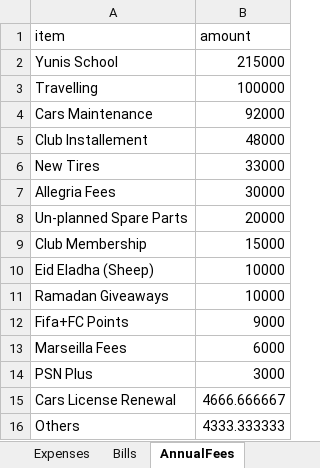
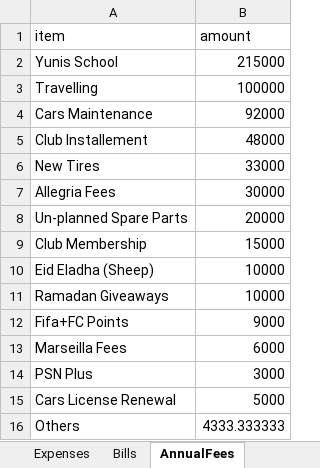
Before and after one commit to ahmedm838/personal-finance, an Excel workbook: docs/finance.xlsx, sheet AnnualFees, drawn as a sheet; values as stored, in another font and other column widths than the file's, no borders; the diff names each change by its address in the sheet, - before the commit and + after, or states it on an @@ line.

Commit message:
Update figures from the web app

```diff
--- a/docs/finance.xlsx (sheet AnnualFees)
+++ b/docs/finance.xlsx (sheet AnnualFees)
-B15 (amount): 4666.666667
+B15 (amount): 5000
```
